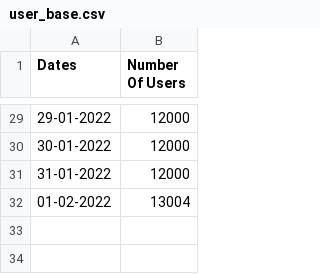
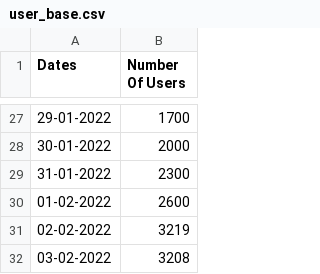
Before and after one commit to KJHJason/App-Development-Project, a CSV file: static/data/user_base/csv/user_base.csv, drawn as a sheet; only a part is shown, gaps mark what is left out; the diff covers the shown part only.

```diff
--- a/static/data/user_base/csv/user_base.csv
+++ b/static/data/user_base/csv/user_base.csv
@@ -29,4 +27,6 @@ Dates,Number Of Users
-29-01-2022,12000
-30-01-2022,12000
-31-01-2022,12000
-01-02-2022,13004
+29-01-2022,1700
+30-01-2022,2000
+31-01-2022,2300
+01-02-2022,2600
+02-02-2022,3219
+03-02-2022,3208
```
Also changed, not shown: 2 removed rows and 25 edited cells elsewhere in this file, 7 other files.
